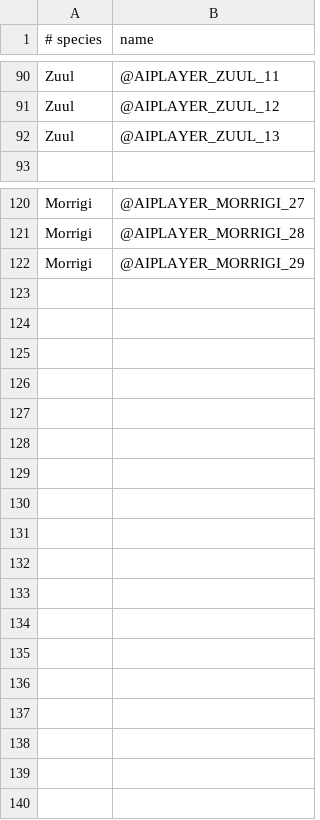
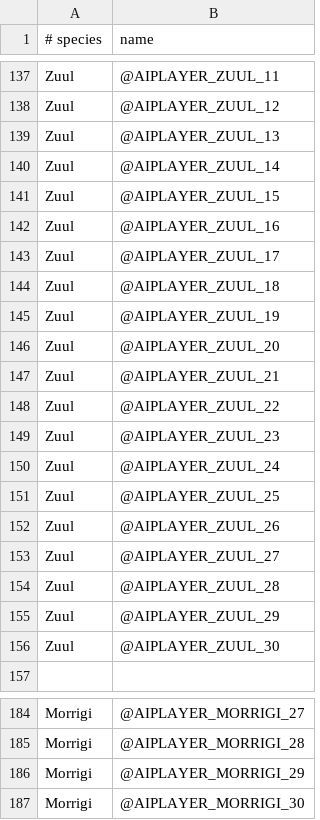
Before and after one commit to matthewhively/sots_mod, a CSV file: Data/Strategy/AI/stock_player_names.csv, drawn as a sheet; only a part is shown, gaps mark what is left out; the diff covers the shown part only.

```diff
--- a/Data/Strategy/AI/stock_player_names.csv
+++ b/Data/Strategy/AI/stock_player_names.csv
@@ -92,2 +139,19 @@ Zuul,@AIPLAYER_ZUUL_12
 Zuul,@AIPLAYER_ZUUL_13
+Zuul,@AIPLAYER_ZUUL_14
+Zuul,@AIPLAYER_ZUUL_15
+Zuul,@AIPLAYER_ZUUL_16
+Zuul,@AIPLAYER_ZUUL_17
+Zuul,@AIPLAYER_ZUUL_18
+Zuul,@AIPLAYER_ZUUL_19
+Zuul,@AIPLAYER_ZUUL_20
+Zuul,@AIPLAYER_ZUUL_21
+Zuul,@AIPLAYER_ZUUL_22
+Zuul,@AIPLAYER_ZUUL_23
+Zuul,@AIPLAYER_ZUUL_24
+Zuul,@AIPLAYER_ZUUL_25
+Zuul,@AIPLAYER_ZUUL_26
+Zuul,@AIPLAYER_ZUUL_27
+Zuul,@AIPLAYER_ZUUL_28
+Zuul,@AIPLAYER_ZUUL_29
+Zuul,@AIPLAYER_ZUUL_30
 
@@ -122 +186,2 @@ Morrigi,@AIPLAYER_MORRIGI_28
 Morrigi,@AIPLAYER_MORRIGI_29
+Morrigi,@AIPLAYER_MORRIGI_30
```
Also changed, not shown: 47 added rows elsewhere in this file, Data/Strategy/AI/stock_design_names.csv.
